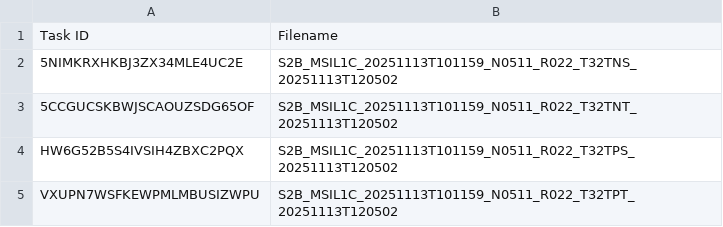
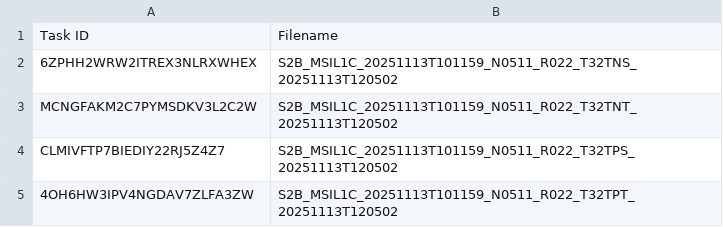
Before and after one commit to swisstopo/topo-satromo-v2, a CSV file: processing/running_tasks.csv, drawn as a sheet.

Commit message:
Processing files done

```diff
--- a/processing/running_tasks.csv
+++ b/processing/running_tasks.csv
@@ -1,5 +1,5 @@
 Task ID,Filename
-5NIMKRXHKBJ3ZX34MLE4UC2E,S2B_MSIL1C_20251113T101159_N0511_R022_T32TNS_20251113T120502
-5CCGUCSKBWJSCAOUZSDG65OF,S2B_MSIL1C_20251113T101159_N0511_R022_T32TNT_20251113T120502
-HW6G52B5S4IVSIH4ZBXC2PQX,S2B_MSIL1C_20251113T101159_N0511_R022_T32TPS_20251113T120502
-VXUPN7WSFKEWPMLMBUSIZWPU,S2B_MSIL1C_20251113T101159_N0511_R022_T32TPT_20251113T120502
+6ZPHH2WRW2ITREX3NLRXWHEX,S2B_MSIL1C_20251113T101159_N0511_R022_T32TNS_20251113T120502
+MCNGFAKM2C7PYMSDKV3L2C2W,S2B_MSIL1C_20251113T101159_N0511_R022_T32TNT_20251113T120502
+CLMIVFTP7BIEDIY22RJ5Z4Z7,S2B_MSIL1C_20251113T101159_N0511_R022_T32TPS_20251113T120502
+4OH6HW3IPV4NGDAV7ZLFA3ZW,S2B_MSIL1C_20251113T101159_N0511_R022_T32TPT_20251113T120502
```
Also changed, not shown: 4 other files.
